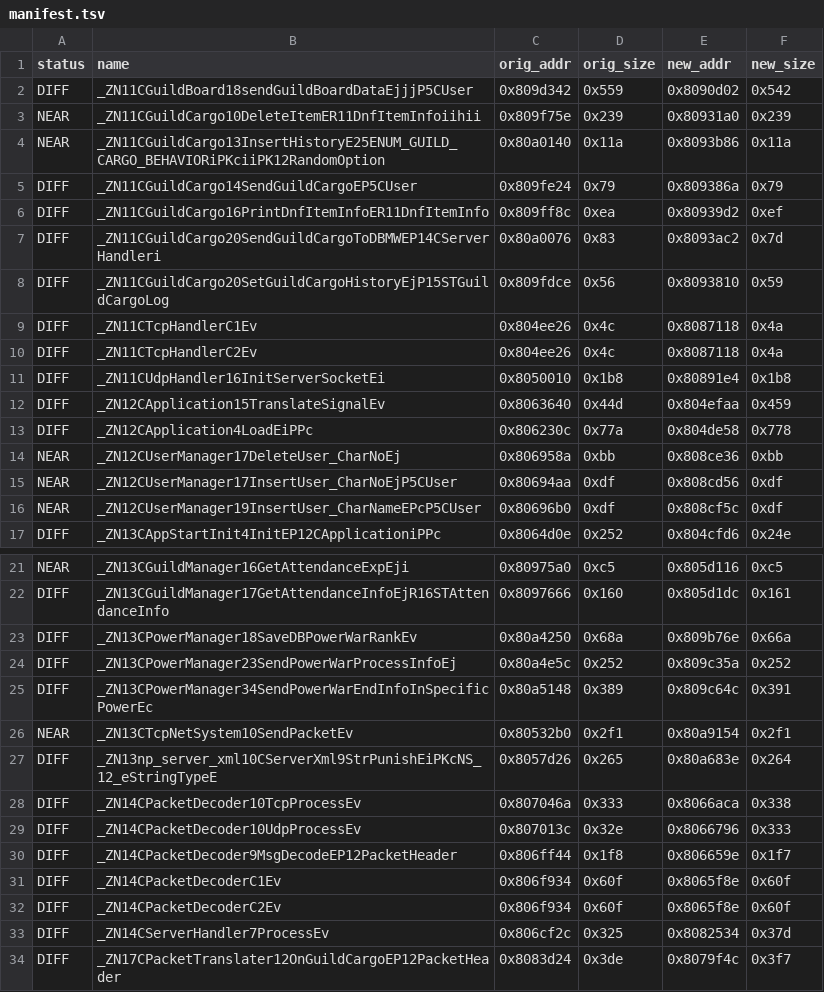
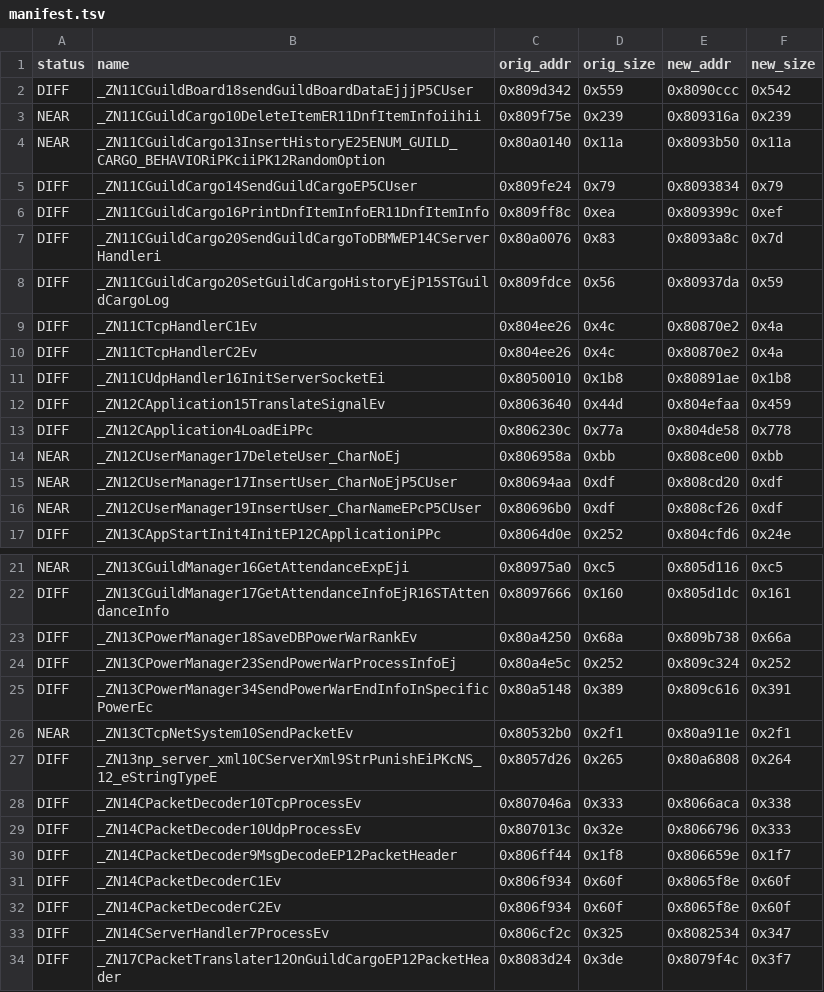
Before and after one commit to LoyieKing/dnf_workspace, a TSV file: dnf_decompile/function_reports/guild/manifest.tsv, drawn as a sheet; only a part is shown, gaps mark what is left out; the diff covers the shown part only.

Commit message:
reports: dbmw OnRequestGuildCreate 翻越为 IDENTICAL_AE（帧对齐 + 结构修复）

```diff
--- a/dnf_decompile/function_reports/guild/manifest.tsv
+++ b/dnf_decompile/function_reports/guild/manifest.tsv
@@ -1,17 +1,17 @@
 status	name	orig_addr	orig_size	new_addr	new_size
-DIFF	_ZN11CGuildBoard18sendGuildBoardDataEjjjP5CUser	0x809d342	0x559	0x8090d02	0x542
-NEAR	_ZN11CGuildCargo10DeleteItemER11DnfItemInfoiihii	0x809f75e	0x239	0x80931a0	0x239
-NEAR	_ZN11CGuildCargo13InsertHistoryE25ENUM_GUILD_CARGO_BEHAVIORiPKciiPK12RandomOption	0x80a0140	0x11a	0x8093b86	0x11a
-DIFF	_ZN11CGuildCargo14SendGuildCargoEP5CUser	0x809fe24	0x79	0x809386a	0x79
-DIFF	_ZN11CGuildCargo16PrintDnfItemInfoER11DnfItemInfo	0x809ff8c	0xea	0x80939d2	0xef
-DIFF	_ZN11CGuildCargo20SendGuildCargoToDBMWEP14CServerHandleri	0x80a0076	0x83	0x8093ac2	0x7d
-DIFF	_ZN11CGuildCargo20SetGuildCargoHistoryEjP15STGuildCargoLog	0x809fdce	0x56	0x8093810	0x59
-DIFF	_ZN11CTcpHandlerC1Ev	0x804ee26	0x4c	0x8087118	0x4a
-DIFF	_ZN11CTcpHandlerC2Ev	0x804ee26	0x4c	0x8087118	0x4a
-DIFF	_ZN11CUdpHandler16InitServerSocketEi	0x8050010	0x1b8	0x80891e4	0x1b8
+DIFF	_ZN11CGuildBoard18sendGuildBoardDataEjjjP5CUser	0x809d342	0x559	0x8090ccc	0x542
+NEAR	_ZN11CGuildCargo10DeleteItemER11DnfItemInfoiihii	0x809f75e	0x239	0x809316a	0x239
+NEAR	_ZN11CGuildCargo13InsertHistoryE25ENUM_GUILD_CARGO_BEHAVIORiPKciiPK12RandomOption	0x80a0140	0x11a	0x8093b50	0x11a
+DIFF	_ZN11CGuildCargo14SendGuildCargoEP5CUser	0x809fe24	0x79	0x8093834	0x79
+DIFF	_ZN11CGuildCargo16PrintDnfItemInfoER11DnfItemInfo	0x809ff8c	0xea	0x809399c	0xef
+DIFF	_ZN11CGuildCargo20SendGuildCargoToDBMWEP14CServerHandleri	0x80a0076	0x83	0x8093a8c	0x7d
+DIFF	_ZN11CGuildCargo20SetGuildCargoHistoryEjP15STGuildCargoLog	0x809fdce	0x56	0x80937da	0x59
+DIFF	_ZN11CTcpHandlerC1Ev	0x804ee26	0x4c	0x80870e2	0x4a
+DIFF	_ZN11CTcpHandlerC2Ev	0x804ee26	0x4c	0x80870e2	0x4a
+DIFF	_ZN11CUdpHandler16InitServerSocketEi	0x8050010	0x1b8	0x80891ae	0x1b8
 DIFF	_ZN12CApplication15TranslateSignalEv	0x8063640	0x44d	0x804efaa	0x459
 DIFF	_ZN12CApplication4LoadEiPPc	0x806230c	0x77a	0x804de58	0x778
-NEAR	_ZN12CUserManager17DeleteUser_CharNoEj	0x806958a	0xbb	0x808ce36	0xbb
-NEAR	_ZN12CUserManager17InsertUser_CharNoEjP5CUser	0x80694aa	0xdf	0x808cd56	0xdf
-NEAR	_ZN12CUserManager19InsertUser_CharNameEPcP5CUser	0x80696b0	0xdf	0x808cf5c	0xdf
+NEAR	_ZN12CUserManager17DeleteUser_CharNoEj	0x806958a	0xbb	0x808ce00	0xbb
+NEAR	_ZN12CUserManager17InsertUser_CharNoEjP5CUser	0x80694aa	0xdf	0x808cd20	0xdf
+NEAR	_ZN12CUserManager19InsertUser_CharNameEPcP5CUser	0x80696b0	0xdf	0x808cf26	0xdf
 DIFF	_ZN13CAppStartInit4InitEP12CApplicationiPPc	0x8064d0e	0x252	0x804cfd6	0x24e
@@ -22,7 +22,7 @@ NEAR	_ZN13CGuildManager16GetAttendanceExpEji	0x80975a0	0xc5	0x805d116	0xc5
 DIFF	_ZN13CGuildManager17GetAttendanceInfoEjR16STAttendanceInfo	0x8097666	0x160	0x805d1dc	0x161
-DIFF	_ZN13CPowerManager18SaveDBPowerWarRankEv	0x80a4250	0x68a	0x809b76e	0x66a
-DIFF	_ZN13CPowerManager23SendPowerWarProcessInfoEj	0x80a4e5c	0x252	0x809c35a	0x252
-DIFF	_ZN13CPowerManager34SendPowerWarEndInfoInSpecificPowerEc	0x80a5148	0x389	0x809c64c	0x391
-NEAR	_ZN13CTcpNetSystem10SendPacketEv	0x80532b0	0x2f1	0x80a9154	0x2f1
-DIFF	_ZN13np_server_xml10CServerXml9StrPunishEiPKcNS_12_eStringTypeE	0x8057d26	0x265	0x80a683e	0x264
+DIFF	_ZN13CPowerManager18SaveDBPowerWarRankEv	0x80a4250	0x68a	0x809b738	0x66a
+DIFF	_ZN13CPowerManager23SendPowerWarProcessInfoEj	0x80a4e5c	0x252	0x809c324	0x252
+DIFF	_ZN13CPowerManager34SendPowerWarEndInfoInSpecificPowerEc	0x80a5148	0x389	0x809c616	0x391
+NEAR	_ZN13CTcpNetSystem10SendPacketEv	0x80532b0	0x2f1	0x80a911e	0x2f1
+DIFF	_ZN13np_server_xml10CServerXml9StrPunishEiPKcNS_12_eStringTypeE	0x8057d26	0x265	0x80a6808	0x264
 DIFF	_ZN14CPacketDecoder10TcpProcessEv	0x807046a	0x333	0x8066aca	0x338
@@ -32,3 +32,3 @@ DIFF	_ZN14CPacketDecoderC1Ev	0x806f934	0x60f	0x8065f8e	0x60f
 DIFF	_ZN14CPacketDecoderC2Ev	0x806f934	0x60f	0x8065f8e	0x60f
-DIFF	_ZN14CServerHandler7ProcessEv	0x806cf2c	0x325	0x8082534	0x37d
+DIFF	_ZN14CServerHandler7ProcessEv	0x806cf2c	0x325	0x8082534	0x347
 DIFF	_ZN17CPacketTranslater12OnGuildCargoEP12PacketHeader	0x8083d24	0x3de	0x8079f4c	0x3f7
```
Also changed, not shown: 11 edited cells elsewhere in this file, 1 other file.
